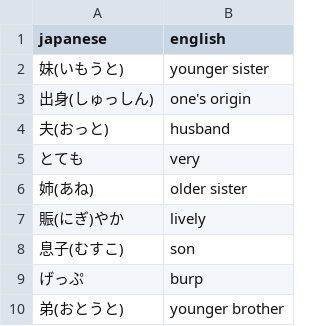
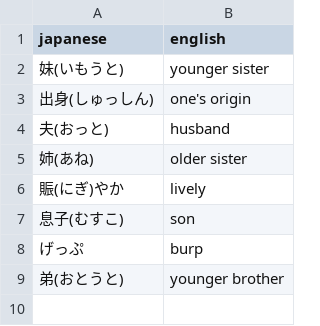
Before and after one commit to kshehata/japanese_vocab, a CSV file: DL1.csv, drawn as a sheet; the diff names each change by its address in the sheet, - before the commit and + after, or states it on an @@ line.

```diff
--- a/DL1.csv
+++ b/DL1.csv
-row 5: とても | very
```
Also changed, not shown: C2L2.csv, 2 other files.
